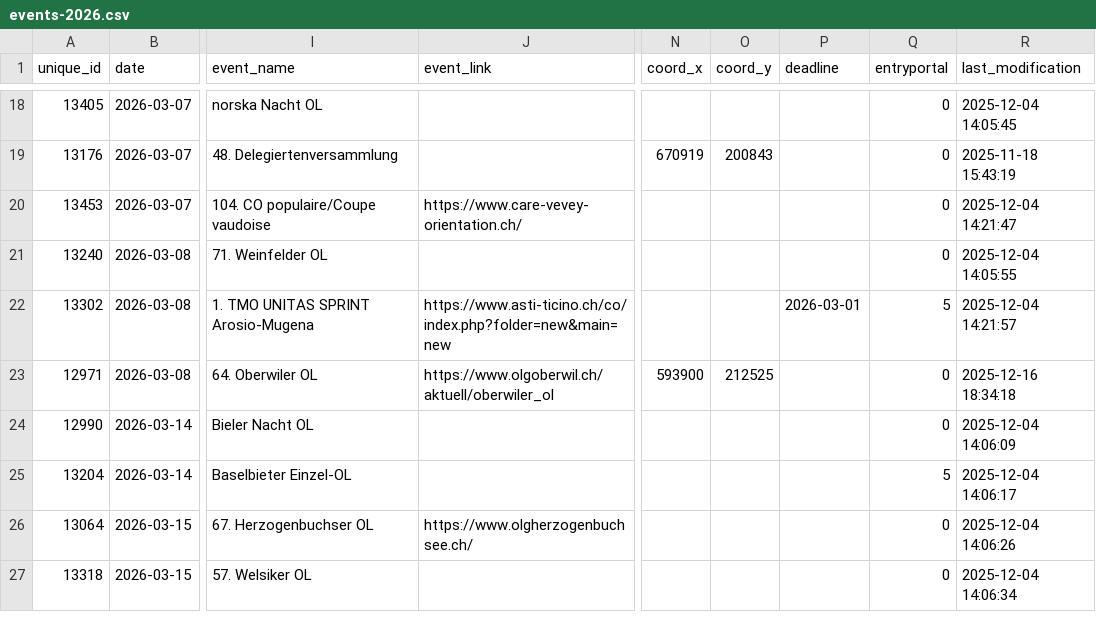
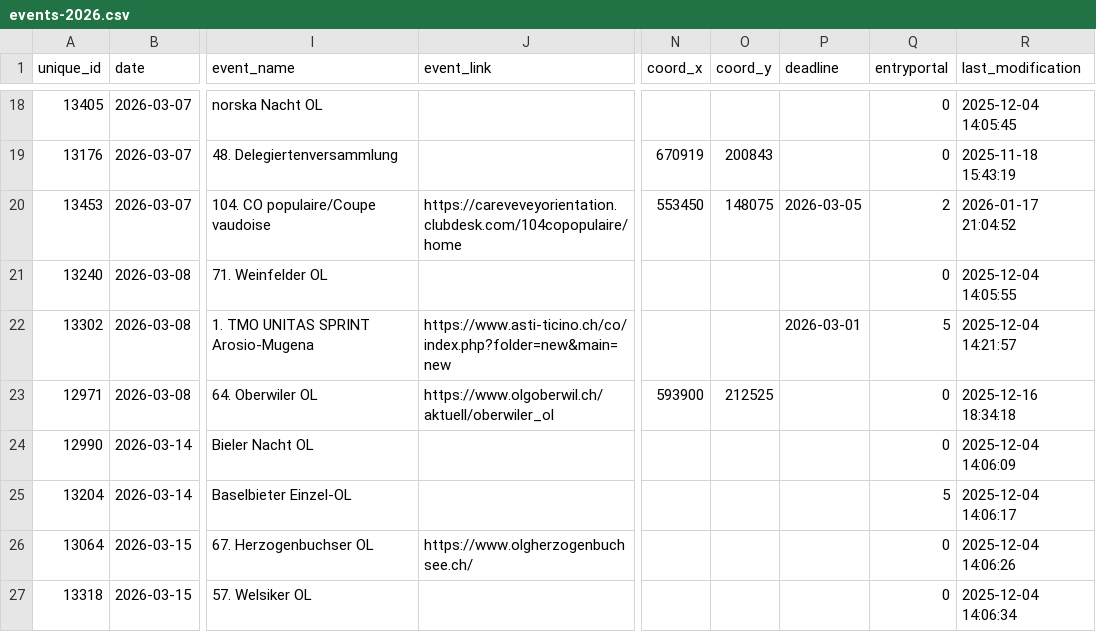
Before and after one commit to fabianHueni/swiss-orienteering-events, a CSV file: public/data/events-2026.csv, drawn as a sheet; only a part is shown, gaps mark what is left out; the diff names each change by its address in the sheet, - before the commit and + after, or states it on an @@ line.

```diff
--- a/public/data/events-2026.csv
+++ b/public/data/events-2026.csv
-J20 (event_link): https://www.care-vevey-orientation.ch/
+J20 (event_link): https://careveveyorientation.clubdesk.com/104copopulaire/home
-N20 (coord_x): (empty)
+N20 (coord_x): 553450
-O20 (coord_y): (empty)
+O20 (coord_y): 148075
-P20 (deadline): (empty)
+P20 (deadline): 2026-03-05
-Q20 (entryportal): 0
+Q20 (entryportal): 2
-R20 (last_modification): 2025-12-04 14:21:47
+R20 (last_modification): 2026-01-17 21:04:52
```
